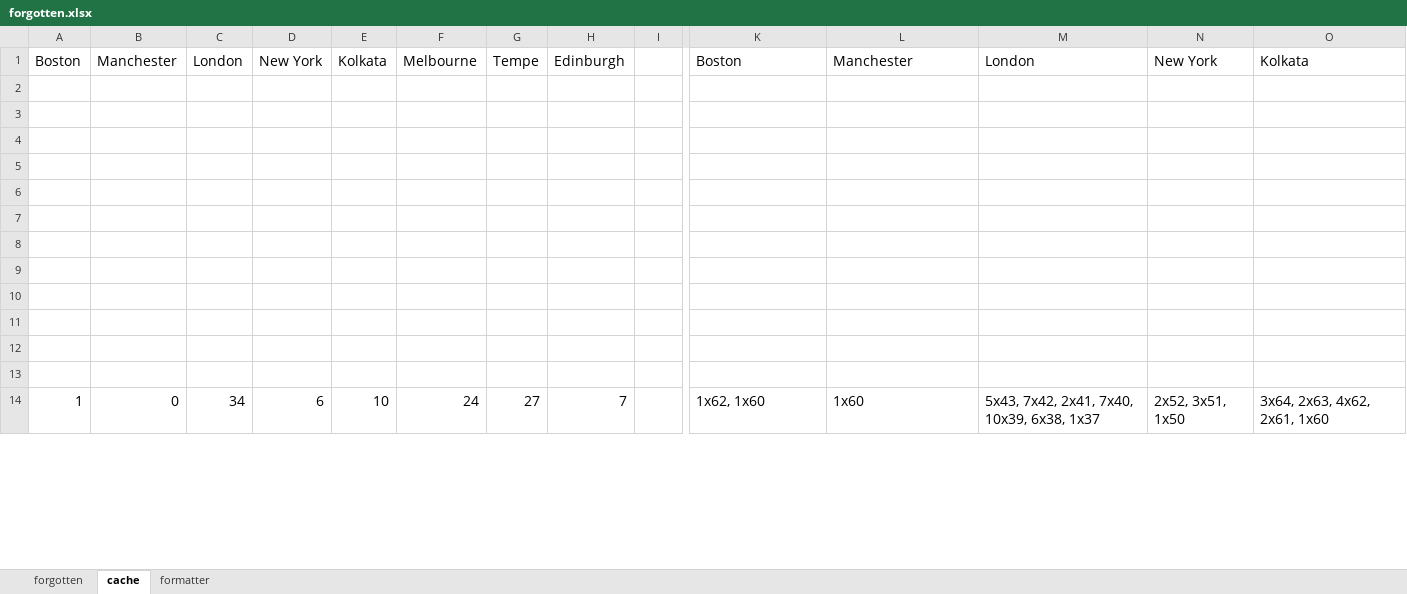
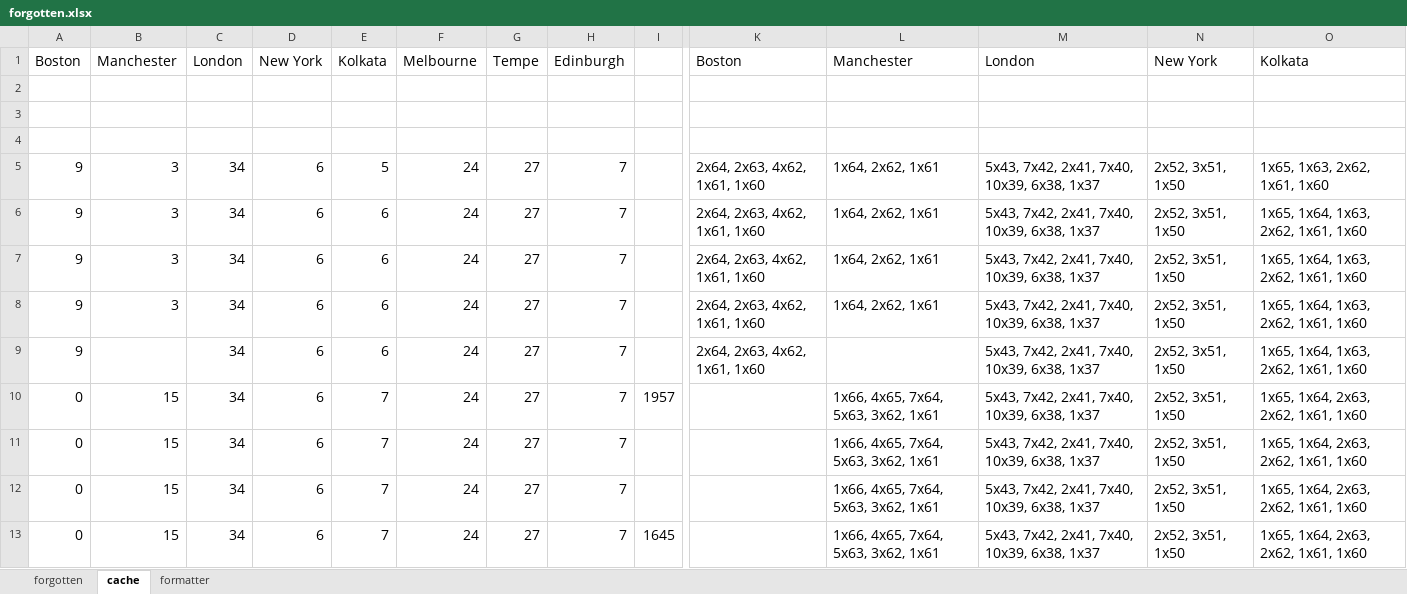
Before and after one commit to TathagataChakraborti/cnc-fun, an Excel workbook: data/forgotten.xlsx, sheet cache, drawn as a sheet; only a part is shown, gaps mark what is left out; the shorter side is filled out with more unchanged rows; values as stored, in another font and other column widths than the file's, no borders; rows hold the shown columns only; the diff covers the shown part only; the diff names each change by its address in the sheet, - before the commit and + after, or states it on an @@ line.

```diff
--- a/data/forgotten.xlsx (sheet cache)
+++ b/data/forgotten.xlsx (sheet cache)
-row 5: (empty)
+row 5: 9 | 3 | 34 | 6 | 5 | 24 | 27 | 7 |  | 2x64, 2x63, 4x62, 1x61, 1x60 | 1x64, 2x62, 1x61 | 5x43, 7x42, 2x41, 7x40, 10x39, 6x38, 1x37 | 2x52, 3x51, 1x50 | 1x65, 1x63, 2x62, 1x61, 1x60
-row 6: (empty)
+row 6: 9 | 3 | 34 | 6 | 6 | 24 | 27 | 7 |  | 2x64, 2x63, 4x62, 1x61, 1x60 | 1x64, 2x62, 1x61 | 5x43, 7x42, 2x41, 7x40, 10x39, 6x38, 1x37 | 2x52, 3x51, 1x50 | 1x65, 1x64, 1x63, 2x62, 1x61, 1x60
-row 7: (empty)
+row 7: 9 | 3 | 34 | 6 | 6 | 24 | 27 | 7 |  | 2x64, 2x63, 4x62, 1x61, 1x60 | 1x64, 2x62, 1x61 | 5x43, 7x42, 2x41, 7x40, 10x39, 6x38, 1x37 | 2x52, 3x51, 1x50 | 1x65, 1x64, 1x63, 2x62, 1x61, 1x60
-row 8: (empty)
+row 8: 9 | 3 | 34 | 6 | 6 | 24 | 27 | 7 |  | 2x64, 2x63, 4x62, 1x61, 1x60 | 1x64, 2x62, 1x61 | 5x43, 7x42, 2x41, 7x40, 10x39, 6x38, 1x37 | 2x52, 3x51, 1x50 | 1x65, 1x64, 1x63, 2x62, 1x61, 1x60
-row 9: (empty)
+row 9: 9 |  | 34 | 6 | 6 | 24 | 27 | 7 |  | 2x64, 2x63, 4x62, 1x61, 1x60 |  | 5x43, 7x42, 2x41, 7x40, 10x39, 6x38, 1x37 | 2x52, 3x51, 1x50 | 1x65, 1x64, 1x63, 2x62, 1x61, 1x60
-row 10: (empty)
+row 10: 0 | 15 | 34 | 6 | 7 | 24 | 27 | 7 | 1957 |  | 1x66, 4x65, 7x64, 5x63, 3x62, 1x61 | 5x43, 7x42, 2x41, 7x40, 10x39, 6x38, 1x37 | 2x52, 3x51, 1x50 | 1x65, 1x64, 2x63, 2x62, 1x61, 1x60
-row 11: (empty)
+row 11: 0 | 15 | 34 | 6 | 7 | 24 | 27 | 7 |  |  | 1x66, 4x65, 7x64, 5x63, 3x62, 1x61 | 5x43, 7x42, 2x41, 7x40, 10x39, 6x38, 1x37 | 2x52, 3x51, 1x50 | 1x65, 1x64, 2x63, 2x62, 1x61, 1x60
-row 12: (empty)
+row 12: 0 | 15 | 34 | 6 | 7 | 24 | 27 | 7 |  |  | 1x66, 4x65, 7x64, 5x63, 3x62, 1x61 | 5x43, 7x42, 2x41, 7x40, 10x39, 6x38, 1x37 | 2x52, 3x51, 1x50 | 1x65, 1x64, 2x63, 2x62, 1x61, 1x60
-row 13: (empty)
+row 13: 0 | 15 | 34 | 6 | 7 | 24 | 27 | 7 | 1645 |  | 1x66, 4x65, 7x64, 5x63, 3x62, 1x61 | 5x43, 7x42, 2x41, 7x40, 10x39, 6x38, 1x37 | 2x52, 3x51, 1x50 | 1x65, 1x64, 2x63, 2x62, 1x61, 1x60
```
Also changed, not shown: 18 added rows and 43 removed rows elsewhere in this sheet, sheet forgotten, sheet formatter, 32 other files.
